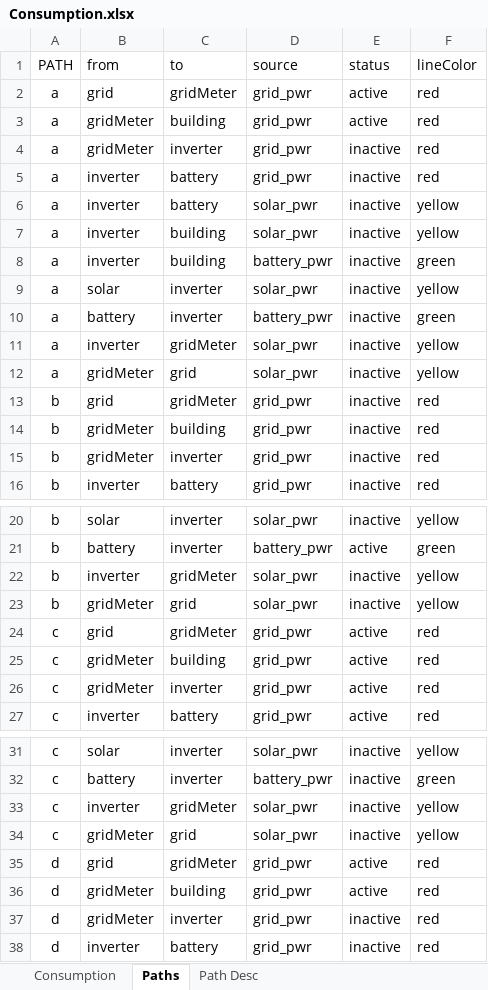
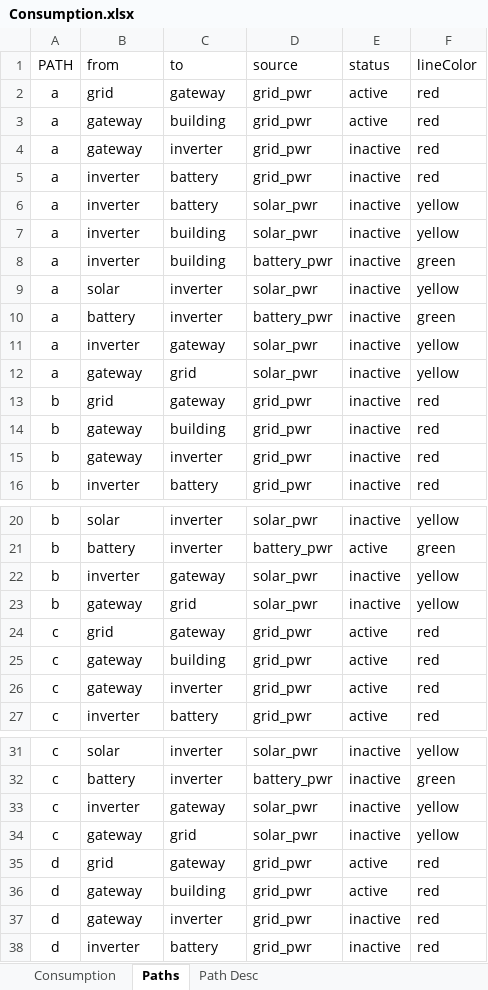
Before and after one commit to pdorey/energy_monitor, an Excel workbook: Consumption.xlsx, sheet Paths, drawn as a sheet; only a part is shown, gaps mark what is left out; values as stored, in another font and other column widths than the file's, no borders; conditional formats not drawn; the diff covers the shown part only; the diff names each change by its address in the sheet, - before the commit and + after, or states it on an @@ line.

```diff
--- a/Consumption.xlsx (sheet Paths)
+++ b/Consumption.xlsx (sheet Paths)
-C2 (to): gridMeter
+C2 (to): gateway
-B3:B4 (from): gridMeter
+B3:B4 (from): gateway
-C11 (to): gridMeter
+C11 (to): gateway
-B12 (from): gridMeter
+B12 (from): gateway
-C13 (to): gridMeter
+C13 (to): gateway
-B14:B15 (from): gridMeter
+B14:B15 (from): gateway
-C22 (to): gridMeter
+C22 (to): gateway
-B23 (from): gridMeter
+B23 (from): gateway
-C24 (to): gridMeter
+C24 (to): gateway
-B25:B26 (from): gridMeter
+B25:B26 (from): gateway
-C33 (to): gridMeter
+C33 (to): gateway
-B34 (from): gridMeter
+B34 (from): gateway
-C35 (to): gridMeter
+C35 (to): gateway
-B36:B37 (from): gridMeter
+B36:B37 (from): gateway
```
Also changed, not shown: 17 edited cells elsewhere in this sheet, sheet Path Desc, 4 other files.
